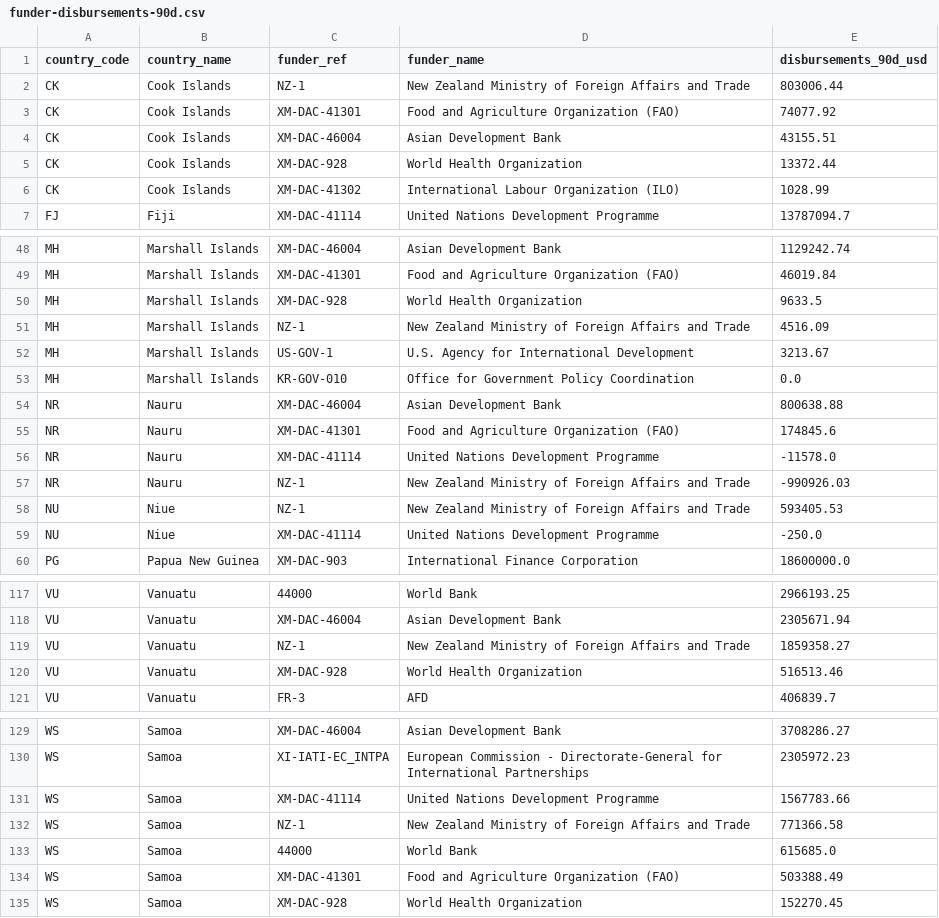
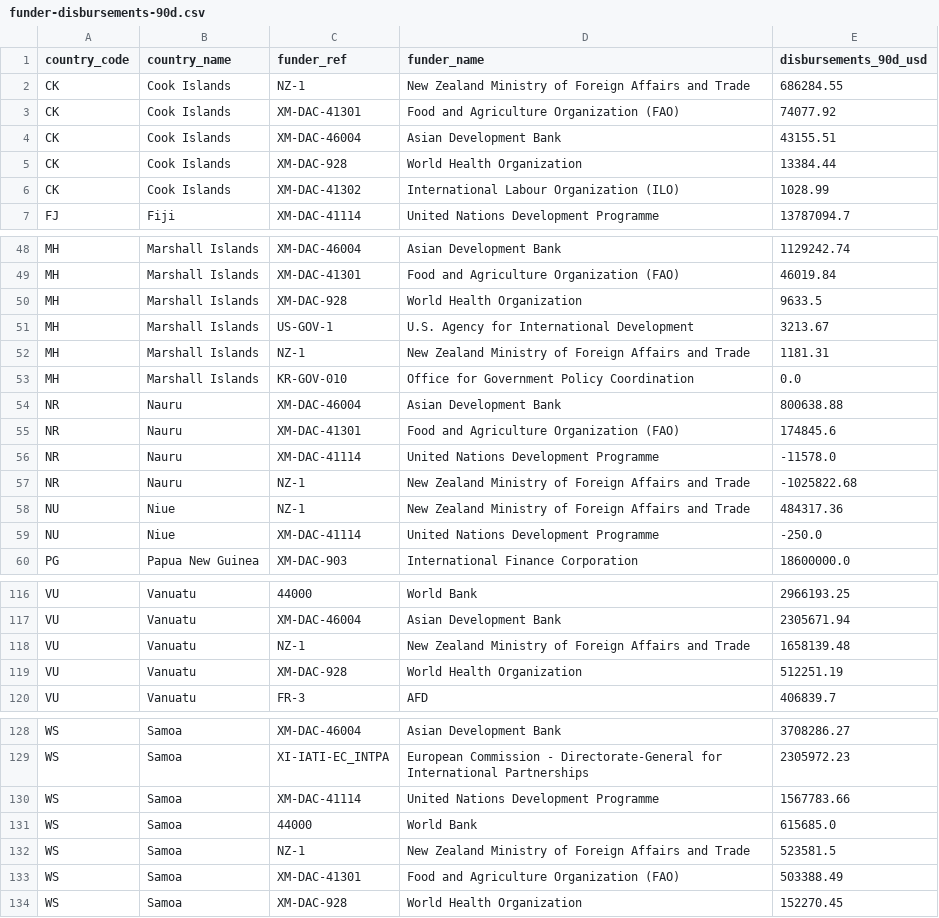
Before and after one commit to intexpagent-01/asa-research, a CSV file: data/funder-disbursements-90d.csv, drawn as a sheet; only a part is shown, gaps mark what is left out; the diff covers the shown part only.

```diff
--- a/data/funder-disbursements-90d.csv
+++ b/data/funder-disbursements-90d.csv
@@ -1,6 +1,6 @@
 country_code,country_name,funder_ref,funder_name,disbursements_90d_usd
-CK,Cook Islands,NZ-1,New Zealand Ministry of Foreign Affairs and Trade,803006.44
+CK,Cook Islands,NZ-1,New Zealand Ministry of Foreign Affairs and Trade,686284.55
 CK,Cook Islands,XM-DAC-41301,Food and Agriculture Organization (FAO),74077.92
 CK,Cook Islands,XM-DAC-46004,Asian Development Bank,43155.51
-CK,Cook Islands,XM-DAC-928,World Health Organization,13372.44
+CK,Cook Islands,XM-DAC-928,World Health Organization,13384.44
 CK,Cook Islands,XM-DAC-41302,International Labour Organization (ILO),1028.99
@@ -50,4 +50,4 @@ MH,Marshall Islands,XM-DAC-41301,Food and Agriculture Organization (FAO),46019.8
 MH,Marshall Islands,XM-DAC-928,World Health Organization,9633.5
-MH,Marshall Islands,NZ-1,New Zealand Ministry of Foreign Affairs and Trade,4516.09
 MH,Marshall Islands,US-GOV-1,U.S. Agency for International Development,3213.67
+MH,Marshall Islands,NZ-1,New Zealand Ministry of Foreign Affairs and Trade,1181.31
 MH,Marshall Islands,KR-GOV-010,Office for Government Policy Coordination,0.0
@@ -56,4 +56,4 @@ NR,Nauru,XM-DAC-41301,Food and Agriculture Organization (FAO),174845.6
 NR,Nauru,XM-DAC-41114,United Nations Development Programme,-11578.0
-NR,Nauru,NZ-1,New Zealand Ministry of Foreign Affairs and Trade,-990926.03
-NU,Niue,NZ-1,New Zealand Ministry of Foreign Affairs and Trade,593405.53
+NR,Nauru,NZ-1,New Zealand Ministry of Foreign Affairs and Trade,-1025822.68
+NU,Niue,NZ-1,New Zealand Ministry of Foreign Affairs and Trade,484317.36
 NU,Niue,XM-DAC-41114,United Nations Development Programme,-250.0
@@ -118,4 +117,4 @@ VU,Vanuatu,44000,World Bank,2966193.25
 VU,Vanuatu,XM-DAC-46004,Asian Development Bank,2305671.94
-VU,Vanuatu,NZ-1,New Zealand Ministry of Foreign Affairs and Trade,1859358.27
-VU,Vanuatu,XM-DAC-928,World Health Organization,516513.46
+VU,Vanuatu,NZ-1,New Zealand Ministry of Foreign Affairs and Trade,1658139.48
+VU,Vanuatu,XM-DAC-928,World Health Organization,512251.19
 VU,Vanuatu,FR-3,AFD,406839.7
@@ -131,4 +130,4 @@ WS,Samoa,XI-IATI-EC_INTPA,European Commission - Directorate-General for Internat
 WS,Samoa,XM-DAC-41114,United Nations Development Programme,1567783.66
-WS,Samoa,NZ-1,New Zealand Ministry of Foreign Affairs and Trade,771366.58
 WS,Samoa,44000,World Bank,615685.0
+WS,Samoa,NZ-1,New Zealand Ministry of Foreign Affairs and Trade,523581.5
 WS,Samoa,XM-DAC-41301,Food and Agriculture Organization (FAO),503388.49
```
Also changed, not shown: 1 removed row and 12 edited cells elsewhere in this file, data/country-summary.csv, data/data-currency.csv, 33 other files.
